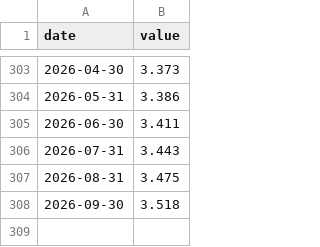
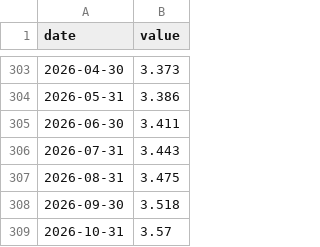
Before and after one commit to josephwroot/Econ-dashboard, a CSV file: data/csv/avg_rate.csv, drawn as a sheet; only a part is shown, gaps mark what is left out.

```diff
--- a/data/csv/avg_rate.csv
+++ b/data/csv/avg_rate.csv
@@ -308 +308,2 @@ date,value
 2026-09-30,3.518
+2026-10-31,3.57
```
Also changed, not shown: data/csv/foreign_holders_by_category.csv, 3 other files.
